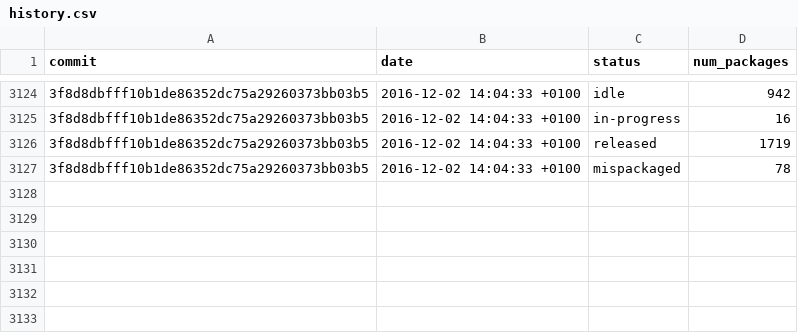
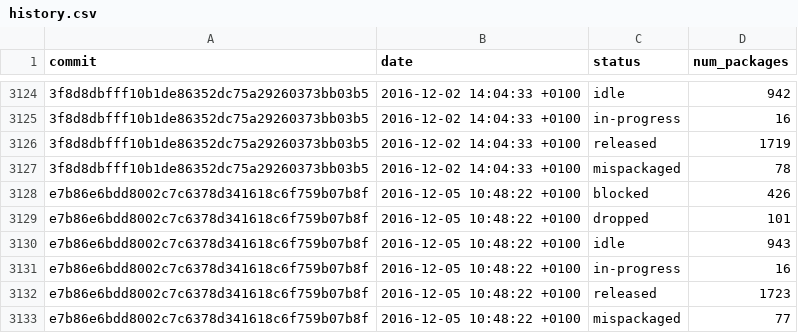
Before and after one commit to fedora-python/portingdb, a CSV file: data/history.csv, drawn as a sheet; only a part is shown, gaps mark what is left out; the diff names each change by its address in the sheet, - before the commit and + after, or states it on an @@ line.

Commit message:
Update Fedora data

```diff
--- a/data/history.csv
+++ b/data/history.csv
+row 3128: e7b86e6bdd8002c7c6378d341618c6f759b07b8f | 2016-12-05 10:48:22 +0100 | blocked | 426
+row 3129: e7b86e6bdd8002c7c6378d341618c6f759b07b8f | 2016-12-05 10:48:22 +0100 | dropped | 101
+row 3130: e7b86e6bdd8002c7c6378d341618c6f759b07b8f | 2016-12-05 10:48:22 +0100 | idle | 943
+row 3131: e7b86e6bdd8002c7c6378d341618c6f759b07b8f | 2016-12-05 10:48:22 +0100 | in-progress | 16
+row 3132: e7b86e6bdd8002c7c6378d341618c6f759b07b8f | 2016-12-05 10:48:22 +0100 | released | 1723
+row 3133: e7b86e6bdd8002c7c6378d341618c6f759b07b8f | 2016-12-05 10:48:22 +0100 | mispackaged | 77
```
Also changed, not shown: 1 other file.
